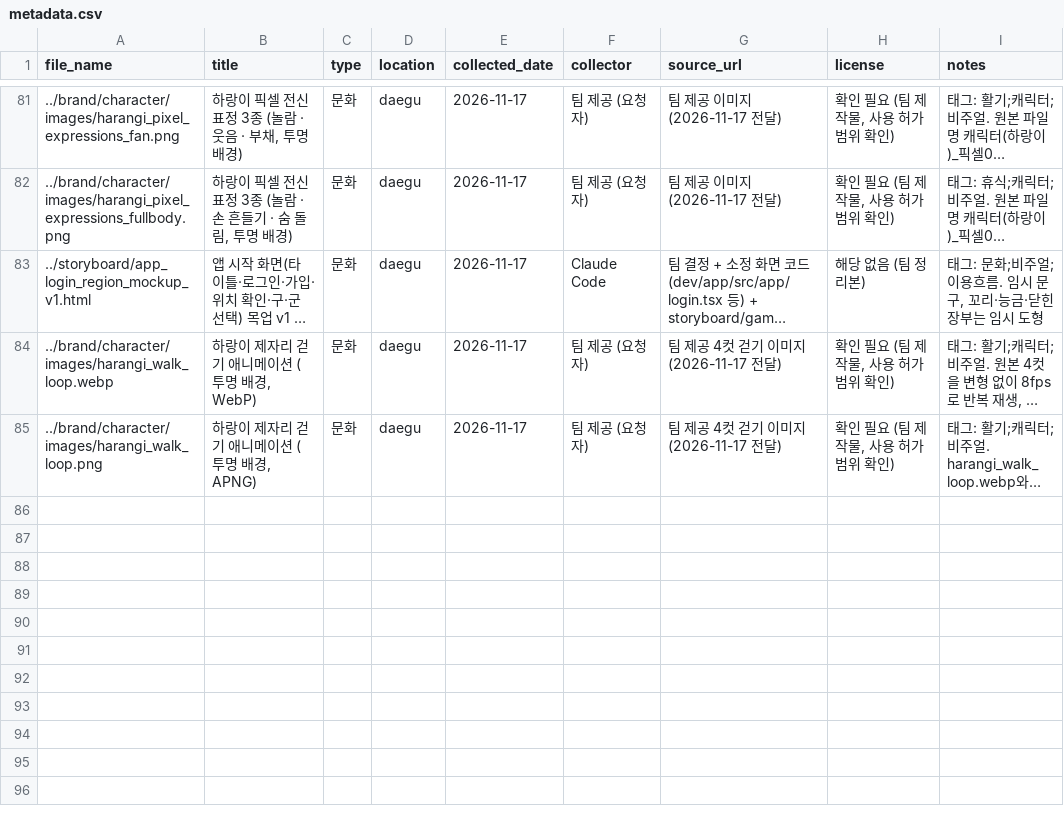
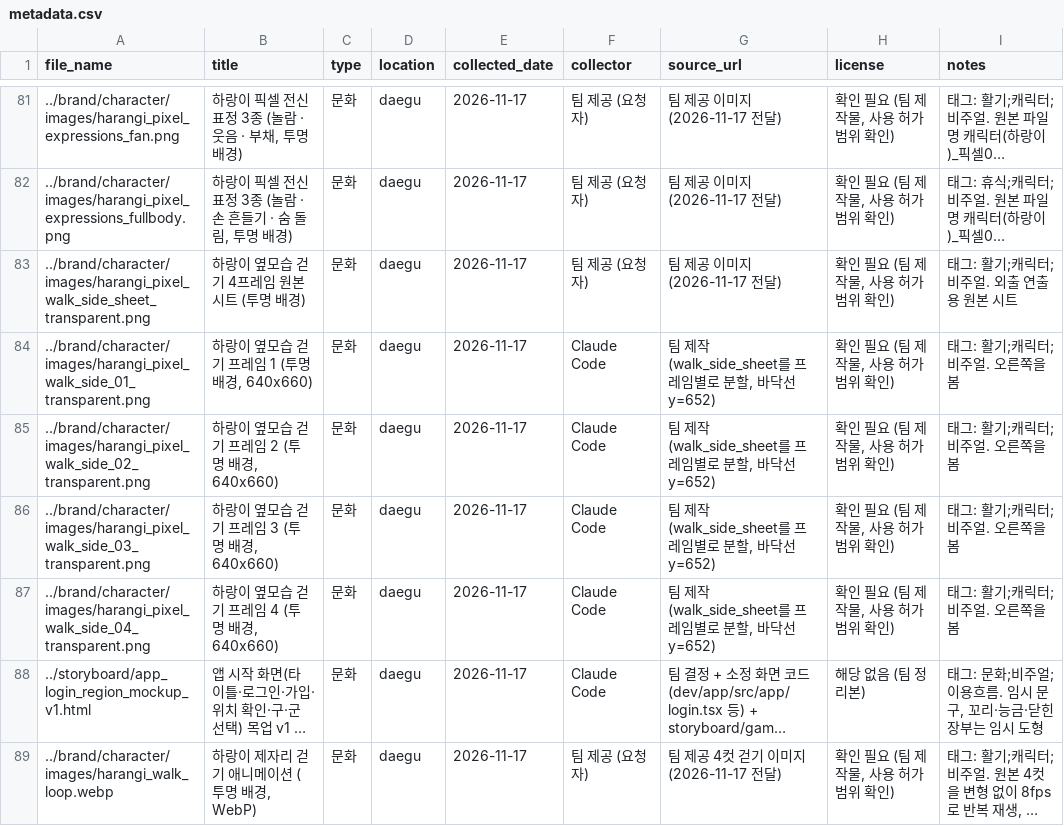
Before and after one commit to k-1026/TREAGENT, a CSV file: archive/metadata.csv, drawn as a sheet; only a part is shown, gaps mark what is left out; the shorter side is filled out with more unchanged rows; long unchanged cells end in …; the diff names each change by its address in the sheet, - before the commit and + after, or states it on an @@ line.

```diff
--- a/archive/metadata.csv
+++ b/archive/metadata.csv
+row 83: ../brand/character/images/harangi_pixel_walk_side_sheet_transparent.png | 하랑이 옆모습 걷기 4프레임 원본 시트 (투명 배경) | 문화 | daegu | 2026-11-17 | 팀 제공 (요청자) | 팀 제공 이미지 (2026-11-17 전달) | 확인 필요 (팀 제작물, 사용 허가 범위 확인) | 태그: 활기;캐릭터;비주얼. 외출 연출용 원본 시트
+row 84: ../brand/character/images/harangi_pixel_walk_side_01_transparent.png | 하랑이 옆모습 걷기 프레임 1 (투명 배경, 640x660) | 문화 | daegu | 2026-11-17 | Claude Code | 팀 제작 (walk_side_sheet를 프레임별로 분할, 바닥선 y=652) | 확인 필요 (팀 제작물, 사용 허가 범위 확인) | 태그: 활기;캐릭터;비주얼. 오른쪽을 봄
+row 85: ../brand/character/images/harangi_pixel_walk_side_02_transparent.png | 하랑이 옆모습 걷기 프레임 2 (투명 배경, 640x660) | 문화 | daegu | 2026-11-17 | Claude Code | 팀 제작 (walk_side_sheet를 프레임별로 분할, 바닥선 y=652) | 확인 필요 (팀 제작물, 사용 허가 범위 확인) | 태그: 활기;캐릭터;비주얼. 오른쪽을 봄
+row 86: ../brand/character/images/harangi_pixel_walk_side_03_transparent.png | 하랑이 옆모습 걷기 프레임 3 (투명 배경, 640x660) | 문화 | daegu | 2026-11-17 | Claude Code | 팀 제작 (walk_side_sheet를 프레임별로 분할, 바닥선 y=652) | 확인 필요 (팀 제작물, 사용 허가 범위 확인) | 태그: 활기;캐릭터;비주얼. 오른쪽을 봄
+row 87: ../brand/character/images/harangi_pixel_walk_side_04_transparent.png | 하랑이 옆모습 걷기 프레임 4 (투명 배경, 640x660) | 문화 | daegu | 2026-11-17 | Claude Code | 팀 제작 (walk_side_sheet를 프레임별로 분할, 바닥선 y=652) | 확인 필요 (팀 제작물, 사용 허가 범위 확인) | 태그: 활기;캐릭터;비주얼. 오른쪽을 봄
```
Also changed, not shown: 10 other files.
